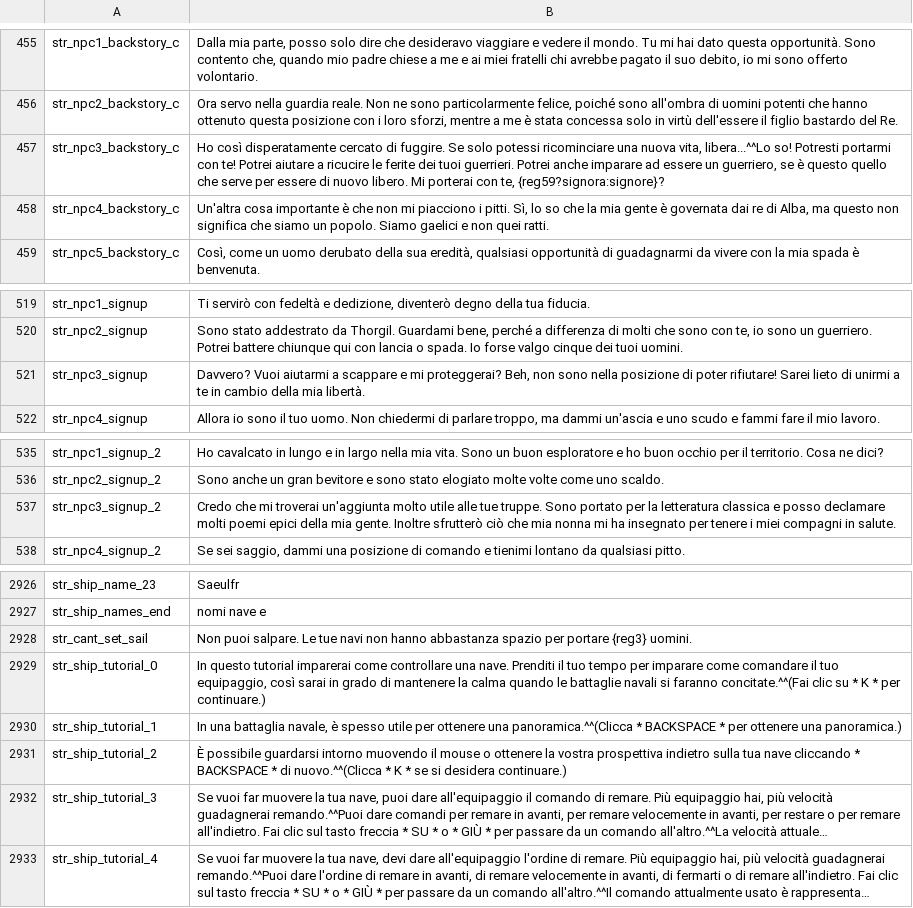
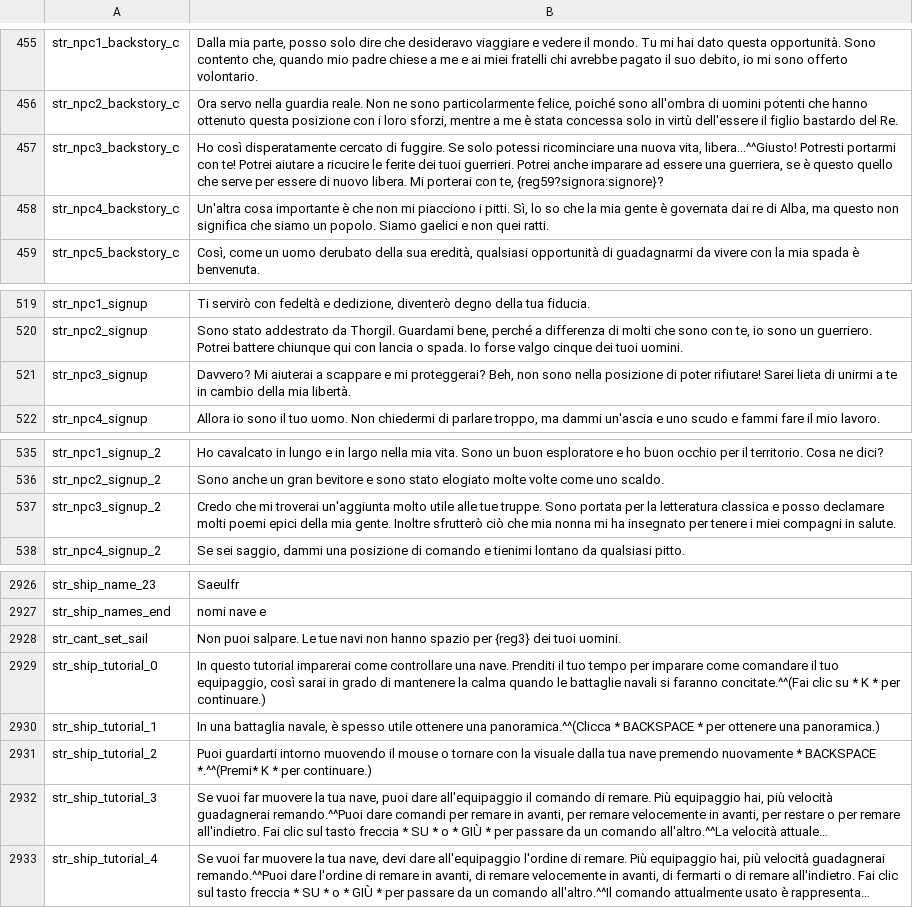
Before and after one commit to FabianoIlCapo/warband-vc-l10n, a CSV file: it/game_strings.csv, drawn as a sheet; only a part is shown, gaps mark what is left out; long unchanged cells end in …; the diff names each change by its address in the sheet, - before the commit and + after, or states it on an @@ line.

```diff
--- a/it/game_strings.csv
+++ b/it/game_strings.csv
-B457: …nuova vita, libera...^^Lo so! Potresti portarmi con te! Potrei aiutare a ricucire le ferite dei tuoi guerrieri. Potrei anche imparare ad essere un guerriero, se è questo quello che serve per essere di nuovo libero. Mi porterai…
+B457: …nuova vita, libera...^^Giusto! Potresti portarmi con te! Potrei aiutare a ricucire le ferite dei tuoi guerrieri. Potrei anche imparare ad essere una guerriera, se è questo quello che serve per essere di nuovo libera. Mi porterai…
-B521: Davvero? Vuoi aiutarmi a scappare e mi proteggerai? Beh, non sono nella posizione di poter rifiutare! Sarei lieto di unirmi…
+B521: Davvero? Mi aiuterai a scappare e mi proteggerai? Beh, non sono nella posizione di poter rifiutare! Sarei lieta di unirmi…
-B537: …truppe. Sono portato per la…
+B537: …truppe. Sono portata per la…
-B2928: …non hanno abbastanza spazio per portare {reg3} uomini.
+B2928: …non hanno spazio per {reg3} dei tuoi uomini.
-B2930: …spesso utile per ottenere una…
+B2930: …spesso utile ottenere una…
-B2931: È possibile guardarsi intorno muovendo il mouse o ottenere la vostra prospettiva indietro sulla tua nave cliccando * BACKSPACE * di nuovo.^^(Clicca * K * se si desidera continuare.)
+B2931: Puoi guardarti intorno muovendo il mouse o tornare con la visuale dalla tua nave premendo nuovamente * BACKSPACE *.^^(Premi* K * per continuare.)
```
Also changed, not shown: it/dialogs.csv, it/game_menus.csv.
